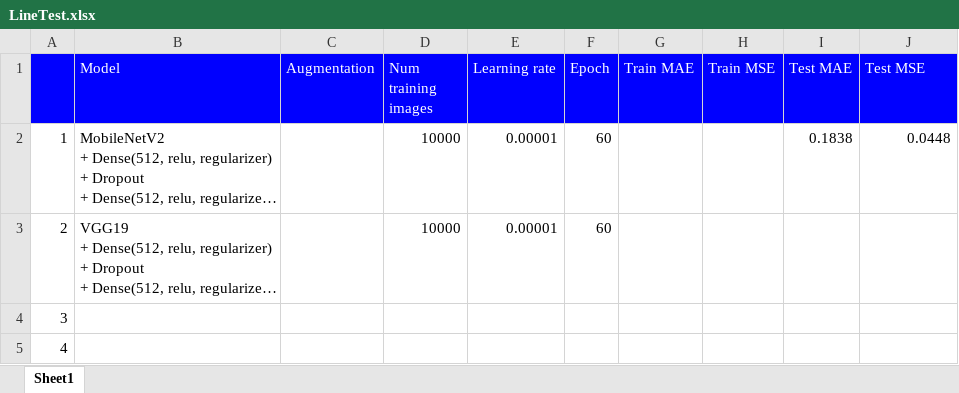
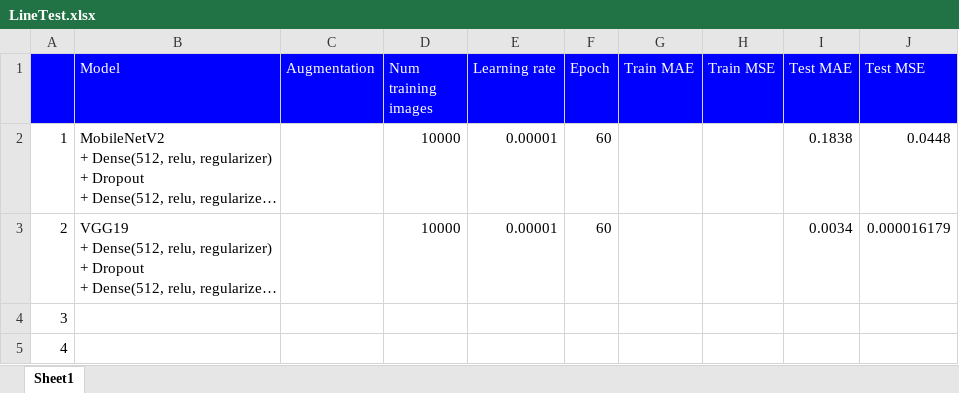
Before and after one commit to gnishida/FacadeAnnotationTool, an Excel workbook: tensorflow/LineTest.xlsx, sheet Sheet1, drawn as a sheet; only a part is shown; long unchanged cells end in …; values as stored, in another font and other column widths than the file's, no borders; the diff names each change by its address in the sheet, - before the commit and + after, or states it on an @@ line.

Commit message:
Updated table

```diff
--- a/tensorflow/LineTest.xlsx (sheet Sheet1)
+++ b/tensorflow/LineTest.xlsx (sheet Sheet1)
-I3 (Test MAE): (empty)
+I3 (Test MAE): 0.0034
-J3 (Test MSE): (empty)
+J3 (Test MSE): 0.000016179
```
